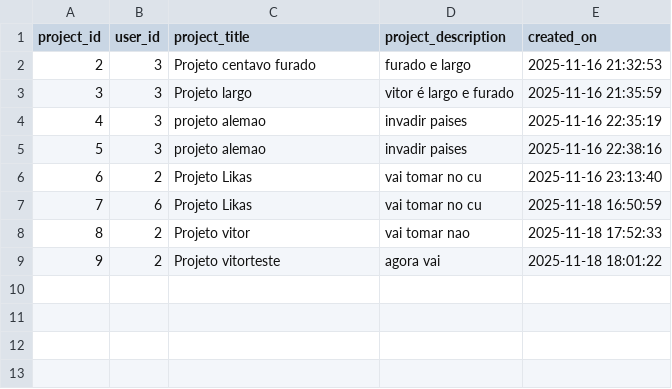
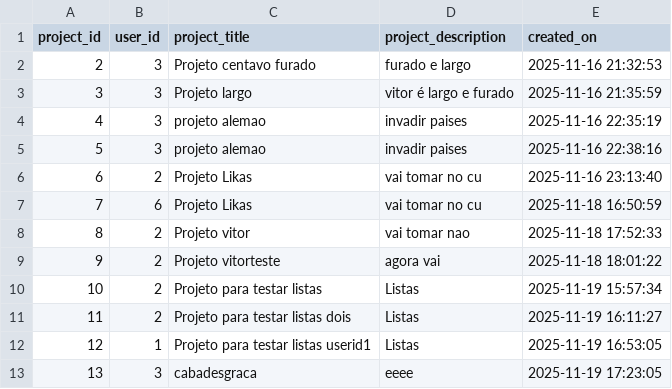
Before and after one commit to lukasgdev/gestao-de-projetos-api-flask, a CSV file: db/projects.csv, drawn as a sheet; the diff names each change by its address in the sheet, - before the commit and + after, or states it on an @@ line.

```diff
--- a/db/projects.csv
+++ b/db/projects.csv
+row 10: 10 | 2 | Projeto para testar listas | Listas | 2025-11-19 15:57:34
+row 11: 11 | 2 | Projeto para testar listas dois | Listas | 2025-11-19 16:11:27
+row 12: 12 | 1 | Projeto para testar listas userid1 | Listas | 2025-11-19 16:53:05
+row 13: 13 | 3 | cabadesgraca | eeee | 2025-11-19 17:23:05
```
Also changed, not shown: db/users.csv, 5 other files.
